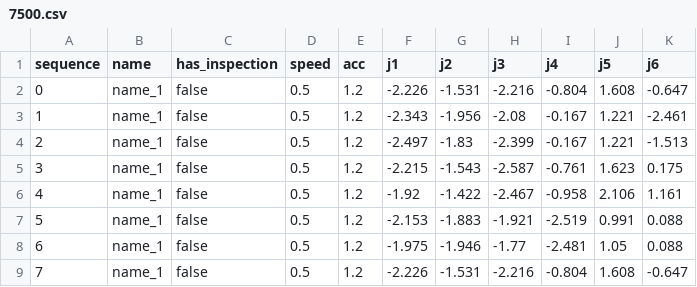
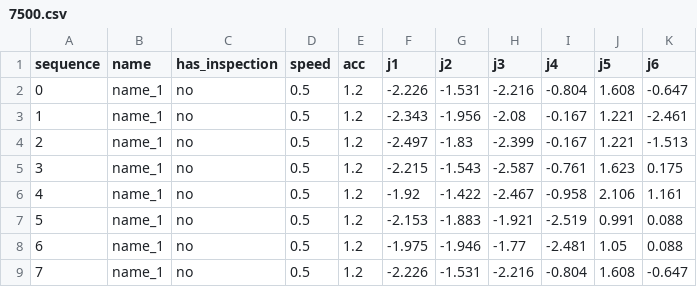
Before and after one commit to hugueds/cobot-inspection, a CSV file: app/data/poses/7500.csv, drawn as a sheet.

```diff
--- a/app/data/poses/7500.csv
+++ b/app/data/poses/7500.csv
@@ -1,9 +1,9 @@
 sequence,name,has_inspection,speed,acc,j1,j2,j3,j4,j5,j6
-0,name_1,false,0.5,1.2,-2.226,-1.531,-2.216,-0.804,1.608,-0.647
-1,name_1,false,0.5,1.2,-2.343,-1.956,-2.08,-0.167,1.221,-2.461
-2,name_1,false,0.5,1.2,-2.497,-1.83,-2.399,-0.167,1.221,-1.513
-3,name_1,false,0.5,1.2,-2.215,-1.543,-2.587,-0.761,1.623,0.175
-4,name_1,false,0.5,1.2,-1.92,-1.422,-2.467,-0.958,2.106,1.161
-5,name_1,false,0.5,1.2,-2.153,-1.883,-1.921,-2.519,0.991,0.088
-6,name_1,false,0.5,1.2,-1.975,-1.946,-1.77,-2.481,1.05,0.088
-7,name_1,false,0.5,1.2,-2.226,-1.531,-2.216,-0.804,1.608,-0.647
+0,name_1,no,0.5,1.2,-2.226,-1.531,-2.216,-0.804,1.608,-0.647
+1,name_1,no,0.5,1.2,-2.343,-1.956,-2.08,-0.167,1.221,-2.461
+2,name_1,no,0.5,1.2,-2.497,-1.83,-2.399,-0.167,1.221,-1.513
+3,name_1,no,0.5,1.2,-2.215,-1.543,-2.587,-0.761,1.623,0.175
+4,name_1,no,0.5,1.2,-1.92,-1.422,-2.467,-0.958,2.106,1.161
+5,name_1,no,0.5,1.2,-2.153,-1.883,-1.921,-2.519,0.991,0.088
+6,name_1,no,0.5,1.2,-1.975,-1.946,-1.77,-2.481,1.05,0.088
+7,name_1,no,0.5,1.2,-2.226,-1.531,-2.216,-0.804,1.608,-0.647
```
Also changed, not shown: 10 other files.
